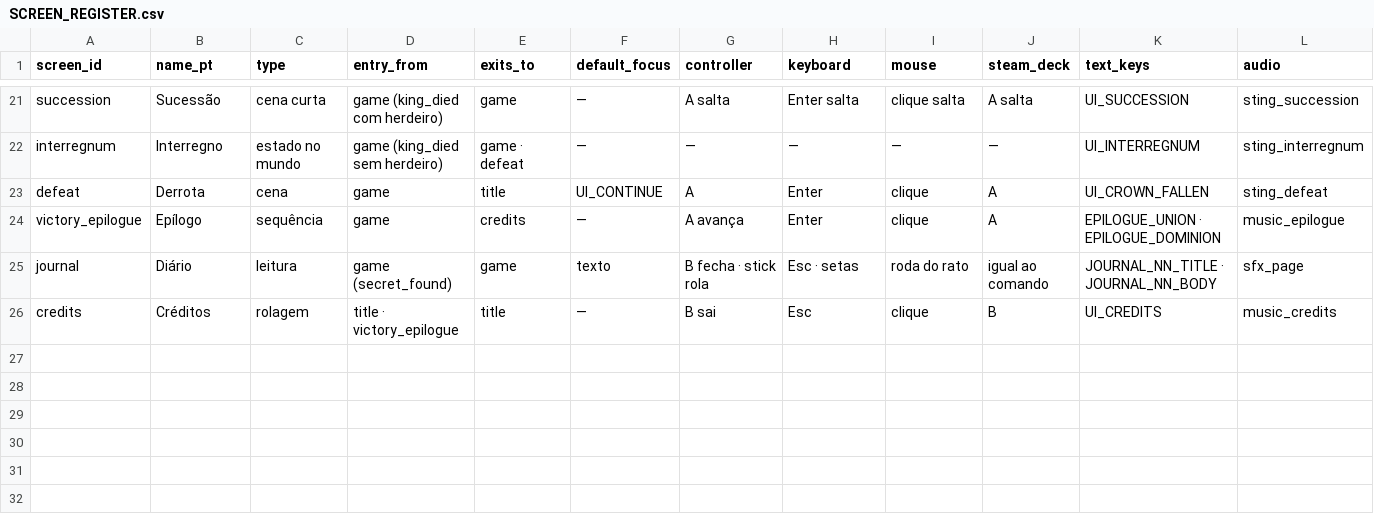
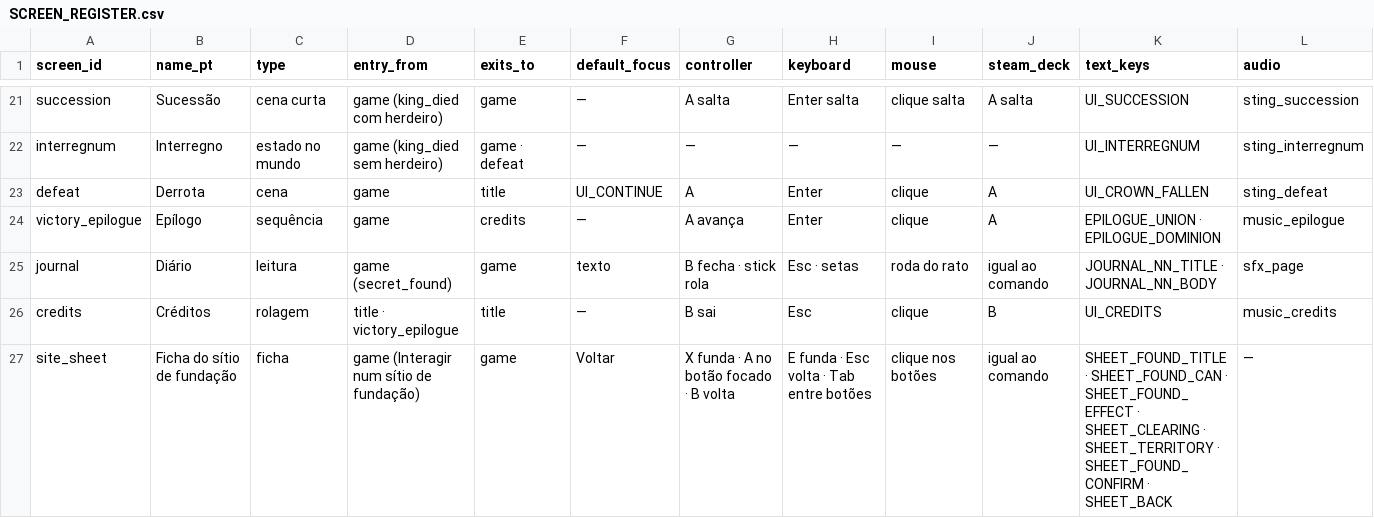
Before and after one commit to henriquecoding/empire, a CSV file: docs/ux/SCREEN_REGISTER.csv, drawn as a sheet; only a part is shown, gaps mark what is left out; rows hold the shown columns only; the diff names each change by its address in the sheet, - before the commit and + after, or states it on an @@ line.

```diff
--- a/docs/ux/SCREEN_REGISTER.csv
+++ b/docs/ux/SCREEN_REGISTER.csv
+row 27: site_sheet | Ficha do sítio de fundação | ficha | game (Interagir num sítio de fundação) | game | Voltar | X funda · A no botão focado · B volta | E funda · Esc volta · Tab entre botões | clique nos botões | igual ao comando | SHEET_FOUND_TITLE · SHEET_FOUND_CAN · SHEET_FOUND_EFFECT · SHEET_CLEARING · SHEET_TERRITORY · SHEET_FOUND_CONFIRM · SHEET_BACK | —
```
Also changed, not shown: data/i18n/strings.csv, 51 other files.
